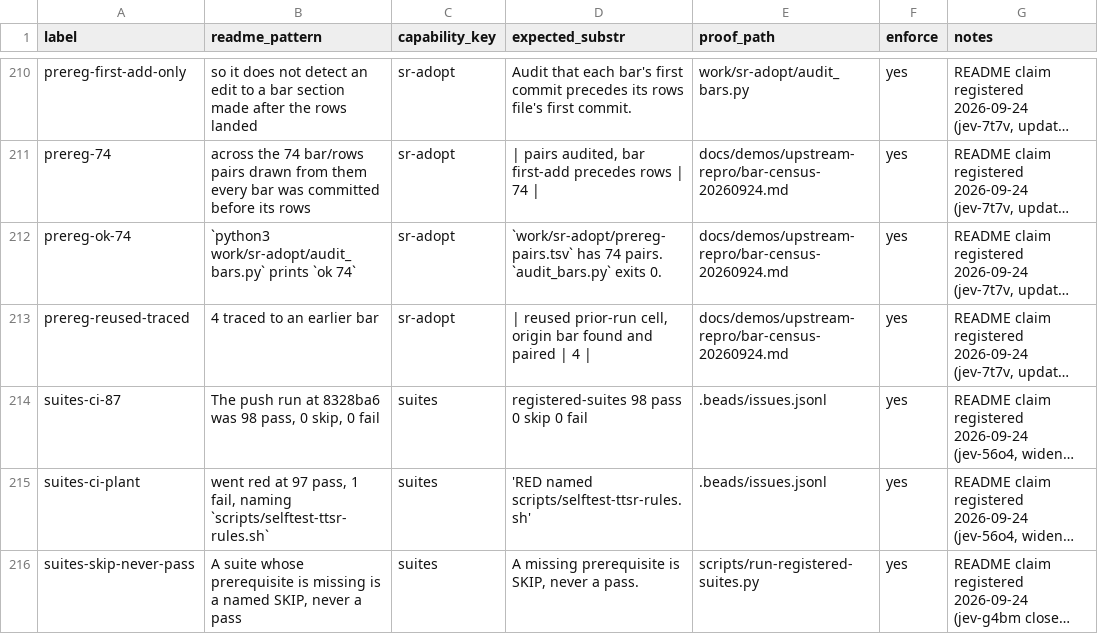
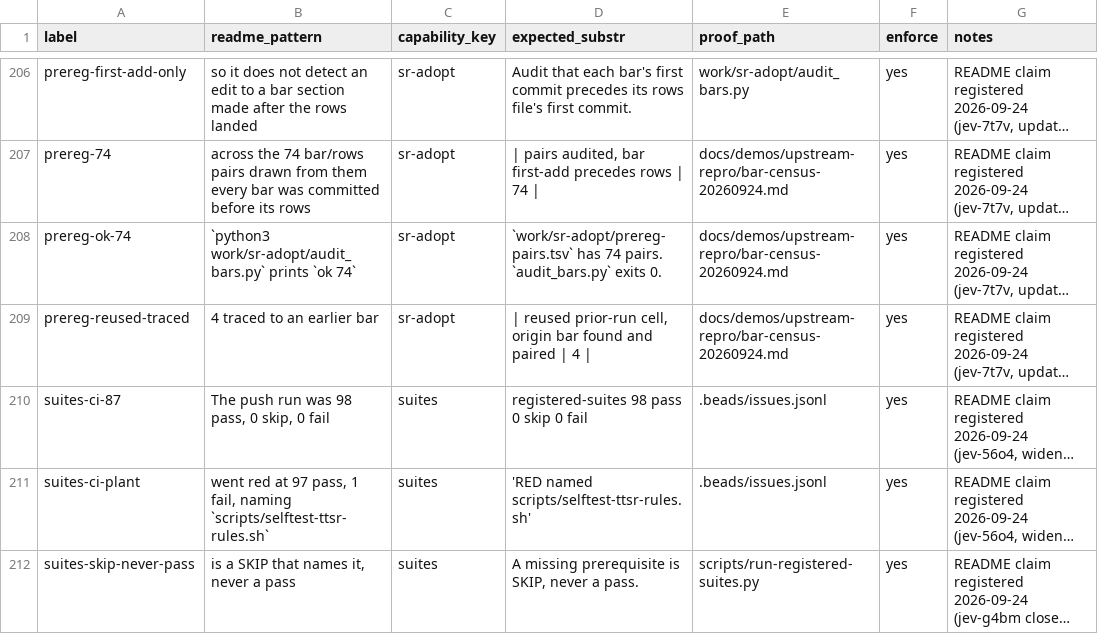
Before and after one commit to JYeswak/jev_playground, a TSV file: foundation/kit/claims.tsv, drawn as a sheet; only a part is shown, gaps mark what is left out; long unchanged cells end in …; addresses are those after the commit; the diff covers the shown part only; the diff names each change by its address in the sheet, - before the commit and + after, or states it on an @@ line.

Commit message:
[oracle] README: omp secret obfuscation (jev-xw3f 0da93a6; omp-secret-probe.py REDACTED here on claude and codex, LEAKED in a scratch project with no pattern; jev-doc7) in the omp paragraph + Commands row; PokéJev leaf evaluator: code features AUC 0.70 [0.61, 0.78] vs 0.56/0.57, Nouls +0.012 [-0.009, +0.031] (jev-9gtw.1, EVAL 7fd80a3), not re-scorable from a clone; Jericho not added (README never mentions it). Cuts: ci-main-status paragraph tightened (fleet-watch and stale-warning clauses), suites prerequisite list to names, Haiku tool-output comparison, toxicity 311-316 FP clause, Status date, a grok-variance link; 15 claims added, 13 re-pointed, 8 dropped; coverage 110/111 held

```diff
--- a/foundation/kit/claims.tsv
+++ b/foundation/kit/claims.tsv
-B210 (readme_pattern): …push run at 8328ba6 was 98…
+B210 (readme_pattern): …push run was 98…
-B212 (readme_pattern): A suite whose prerequisite is missing is a named SKIP, never a…
+B212 (readme_pattern): is a SKIP that names it, never a…
```
Also changed, not shown: 15 added rows, 8 removed rows and 11 edited cells elsewhere in this file, 1 other file.
